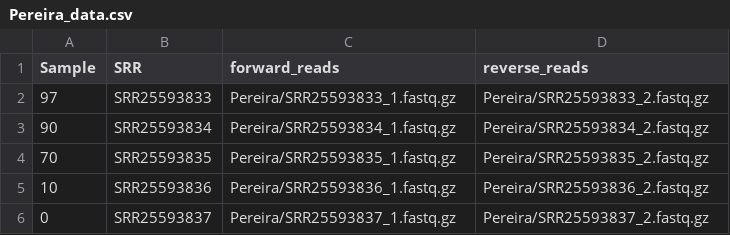
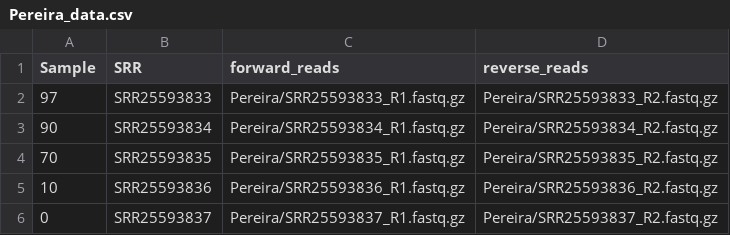
Before and after one commit to sterrettJD/HoMi, a CSV file: benchmarking/Pereira/Pereira_data.csv, drawn as a sheet.

Commit message:
Rs in paths

```diff
--- a/benchmarking/Pereira/Pereira_data.csv
+++ b/benchmarking/Pereira/Pereira_data.csv
@@ -1,6 +1,6 @@
 Sample,SRR,forward_reads,reverse_reads
-97,SRR25593833,Pereira/SRR25593833_1.fastq.gz,Pereira/SRR25593833_2.fastq.gz
-90,SRR25593834,Pereira/SRR25593834_1.fastq.gz,Pereira/SRR25593834_2.fastq.gz
-70,SRR25593835,Pereira/SRR25593835_1.fastq.gz,Pereira/SRR25593835_2.fastq.gz
-10,SRR25593836,Pereira/SRR25593836_1.fastq.gz,Pereira/SRR25593836_2.fastq.gz
-0,SRR25593837,Pereira/SRR25593837_1.fastq.gz,Pereira/SRR25593837_2.fastq.gz
+97,SRR25593833,Pereira/SRR25593833_R1.fastq.gz,Pereira/SRR25593833_R2.fastq.gz
+90,SRR25593834,Pereira/SRR25593834_R1.fastq.gz,Pereira/SRR25593834_R2.fastq.gz
+70,SRR25593835,Pereira/SRR25593835_R1.fastq.gz,Pereira/SRR25593835_R2.fastq.gz
+10,SRR25593836,Pereira/SRR25593836_R1.fastq.gz,Pereira/SRR25593836_R2.fastq.gz
+0,SRR25593837,Pereira/SRR25593837_R1.fastq.gz,Pereira/SRR25593837_R2.fastq.gz
```
